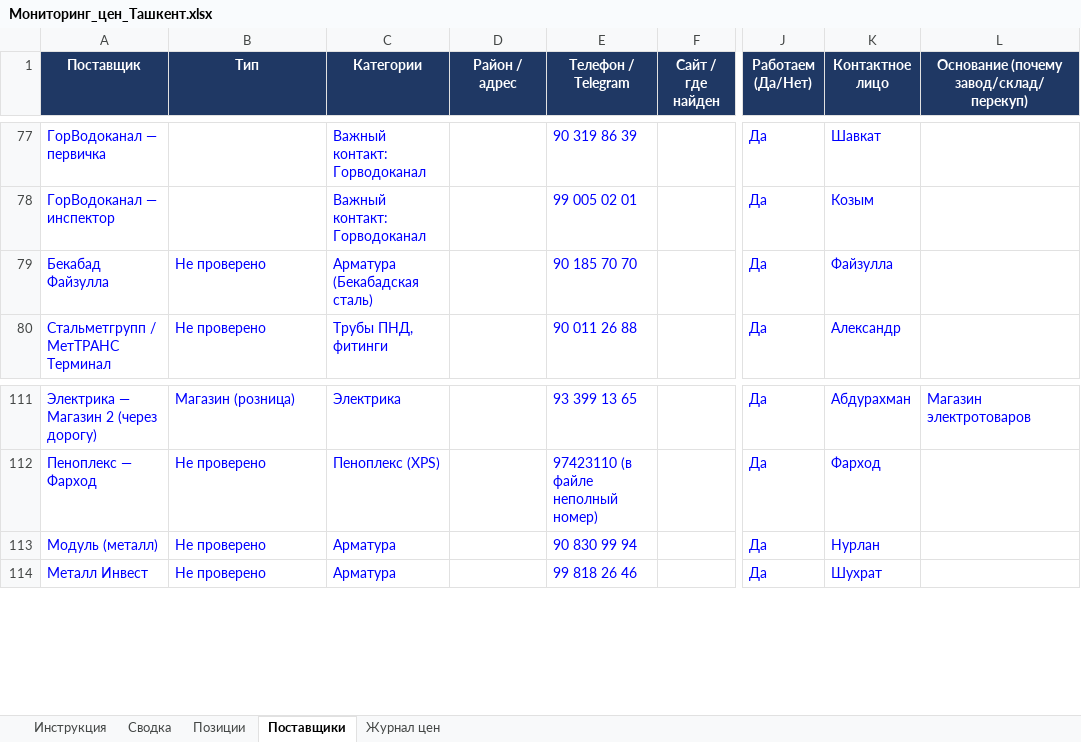
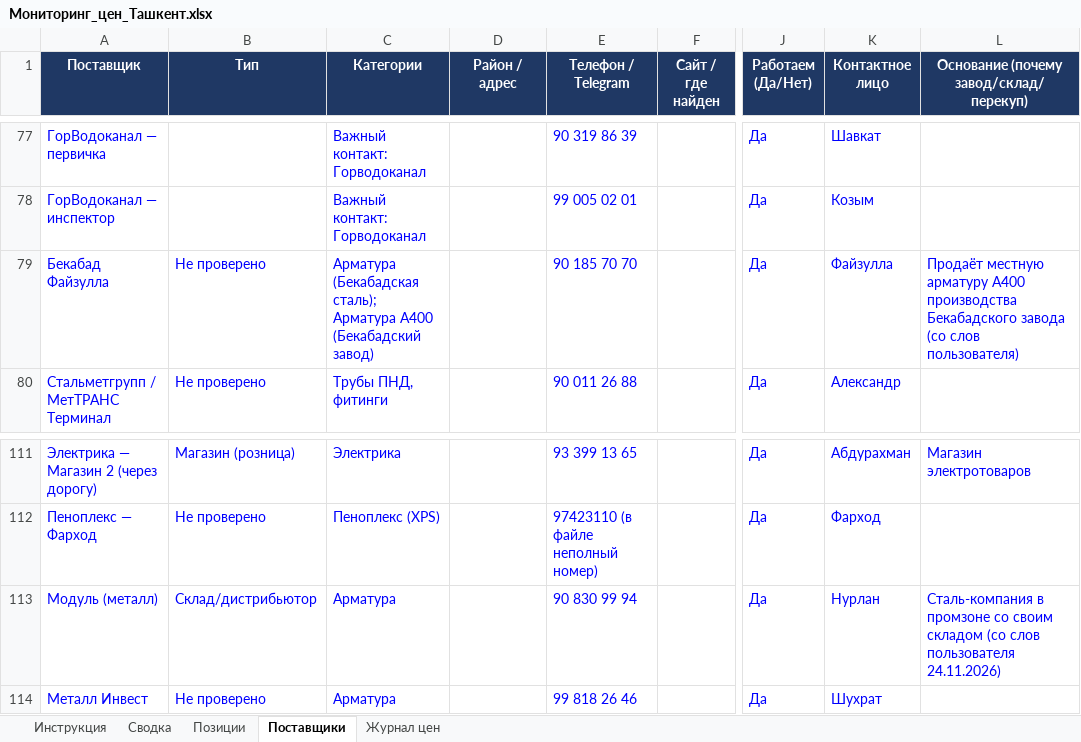
Before and after one commit to Semeev/test_seccondbrain, an Excel workbook: vault/thoughts/projects/golden-hills/Мониторинг_цен_Ташкент.xlsx, sheet Поставщики, drawn as a sheet; only a part is shown, gaps mark what is left out; values as stored, in another font and other column widths than the file's, no borders; conditional formats not drawn; the diff names each change by its address in the sheet, - before the commit and + after, or states it on an @@ line.

```diff
--- a/vault/thoughts/projects/golden-hills/Мониторинг_цен_Ташкент.xlsx (sheet Поставщики)
+++ b/vault/thoughts/projects/golden-hills/Мониторинг_цен_Ташкент.xlsx (sheet Поставщики)
-C79 (Категории): Арматура (Бекабадская сталь)
+C79 (Категории): Арматура (Бекабадская сталь); Арматура А400 (Бекабадский завод)
-L79: (empty)
+L79: Продаёт местную арматуру А400 производства Бекабадского завода (со слов пользователя)
-B113 (Тип): Не проверено
+B113 (Тип): Склад/дистрибьютор
-L113: (empty)
+L113: Сталь-компания в промзоне со своим складом (со слов пользователя 24.11.2026)
```
Also changed, not shown: sheet Журнал цен, sheet Сводка, sheet Позиции, formulas that keep their value, hidden cells, 7 other files.
